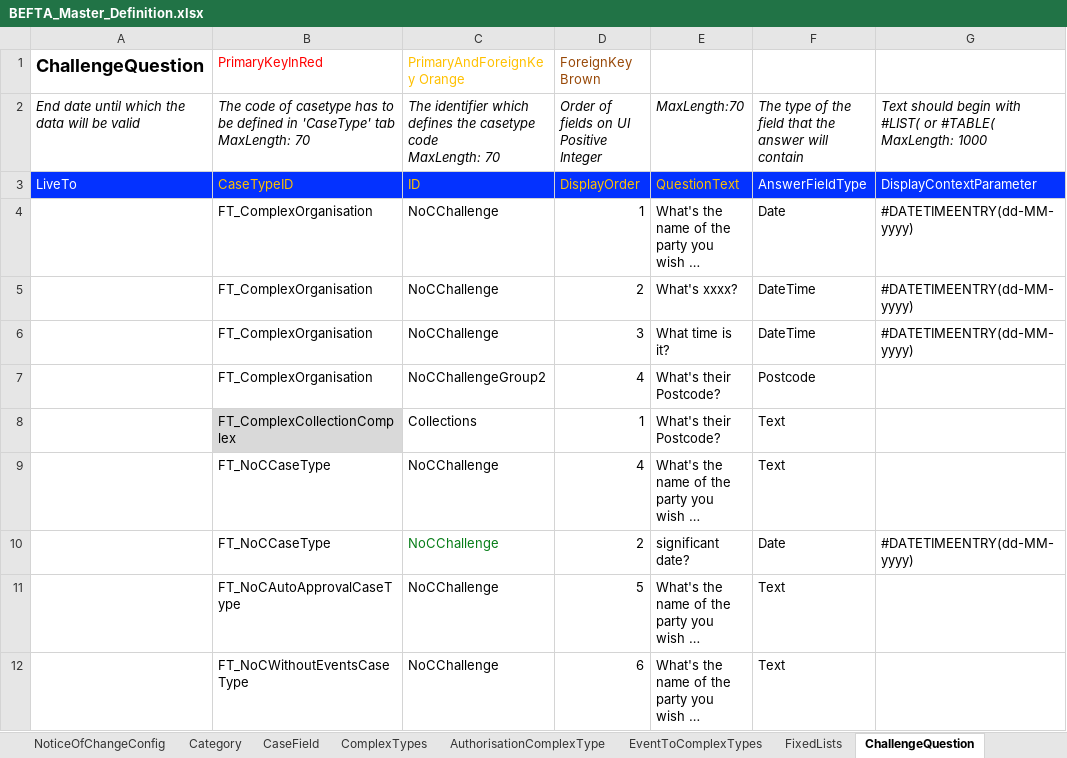
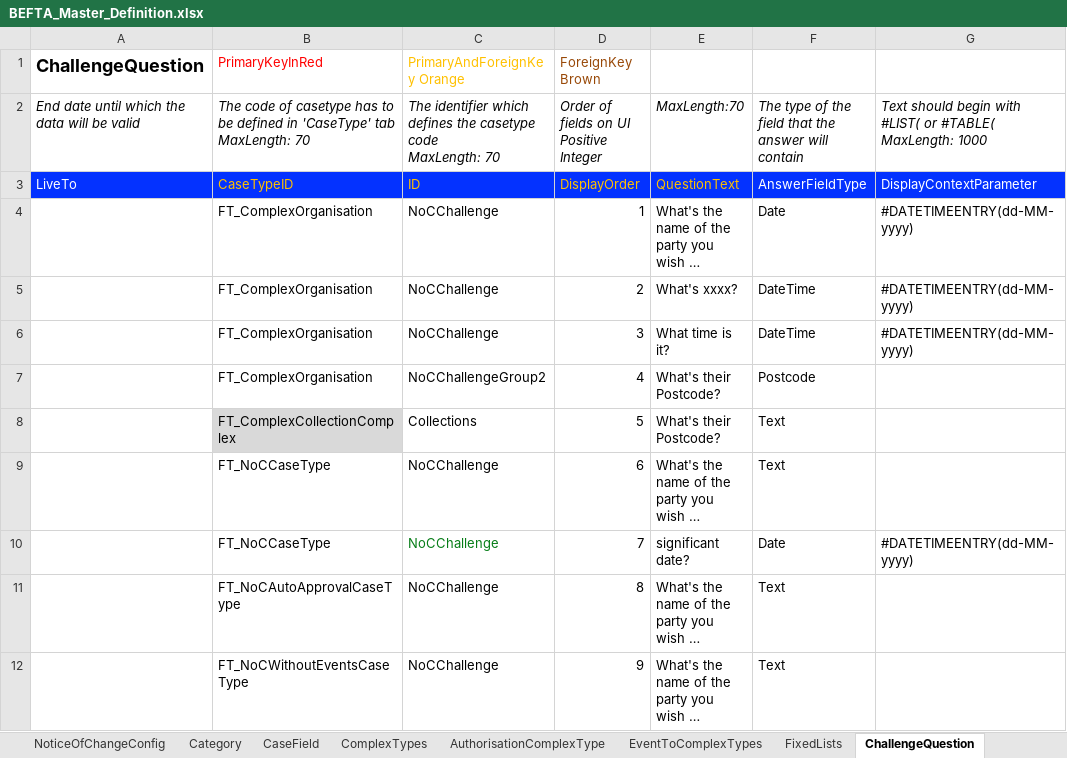
Before and after one commit to hmcts/befta-fw, an Excel workbook: src/main/resources/uk/gov/hmcts/befta/dse/ccd/definitions/excel/BEFTA_Master_Definition.xlsx, sheet ChallengeQuestion, drawn as a sheet; only a part is shown; long unchanged cells end in …; values as stored, in another font and other column widths than the file's, no borders; table styles not drawn; the diff names each change by its address in the sheet, - before the commit and + after, or states it on an @@ line.

```diff
--- a/src/main/resources/uk/gov/hmcts/befta/dse/ccd/definitions/excel/BEFTA_Master_Definition.xlsx (sheet ChallengeQuestion)
+++ b/src/main/resources/uk/gov/hmcts/befta/dse/ccd/definitions/excel/BEFTA_Master_Definition.xlsx (sheet ChallengeQuestion)
-D8: 1
+D8: 5
-D9: 4
+D9: 6
-D10: 2
+D10: 7
-D11: 5
+D11: 8
-D12: 6
+D12: 9
```
Also changed, not shown: 1 other file.
